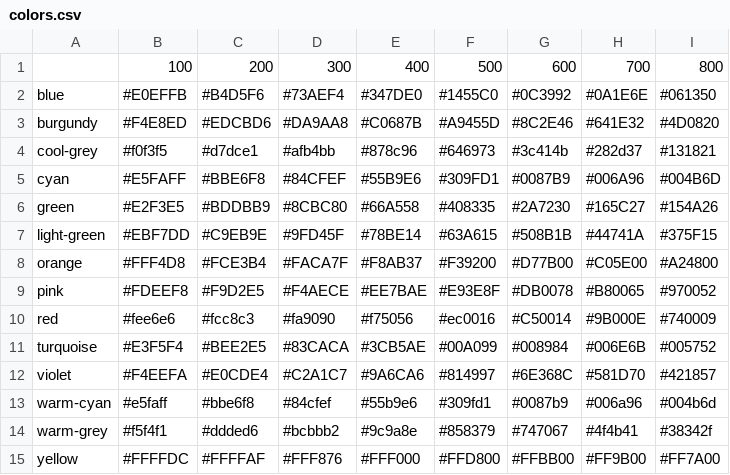
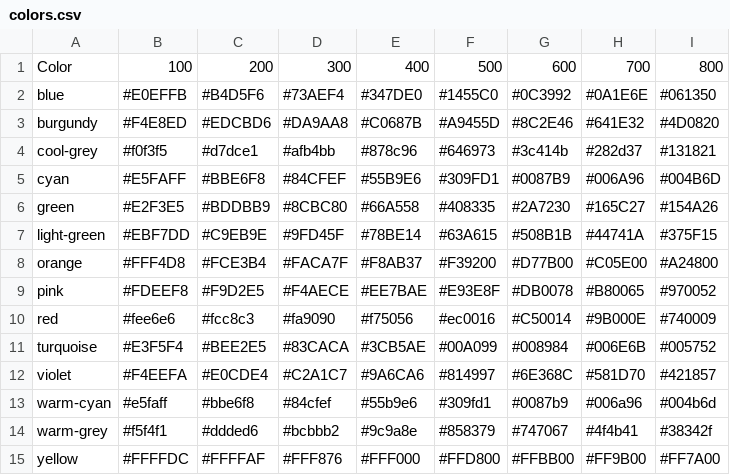
Before and after one commit to jbnsn/dbmarkenfarben, a CSV file: overview/colors.csv, drawn as a sheet.

Commit message:
Update colors.csv

```diff
--- a/overview/colors.csv
+++ b/overview/colors.csv
@@ -1,2 +1,2 @@
-,100,200,300,400,500,600,700,800
+Color,100,200,300,400,500,600,700,800
 blue,#E0EFFB,#B4D5F6,#73AEF4,#347DE0,#1455C0,#0C3992,#0A1E6E,#061350
```
